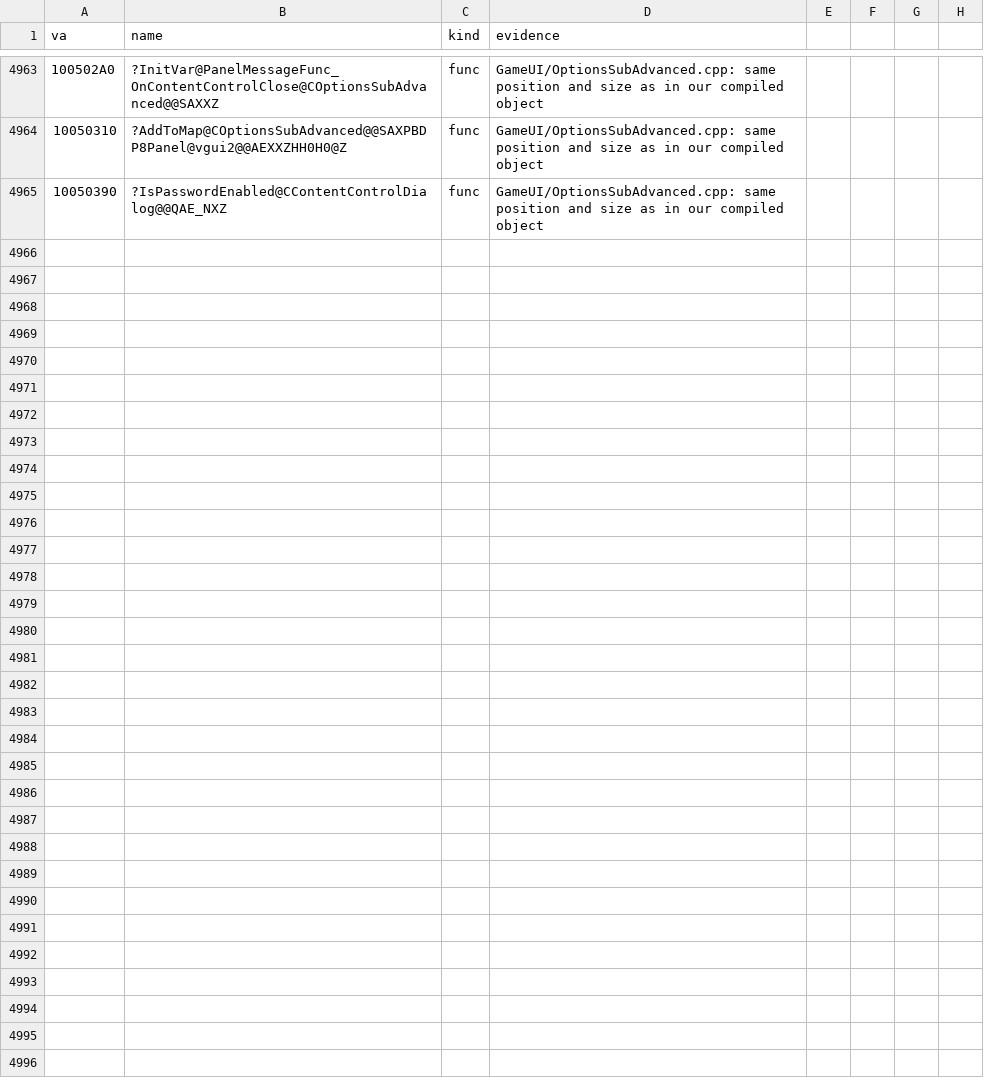
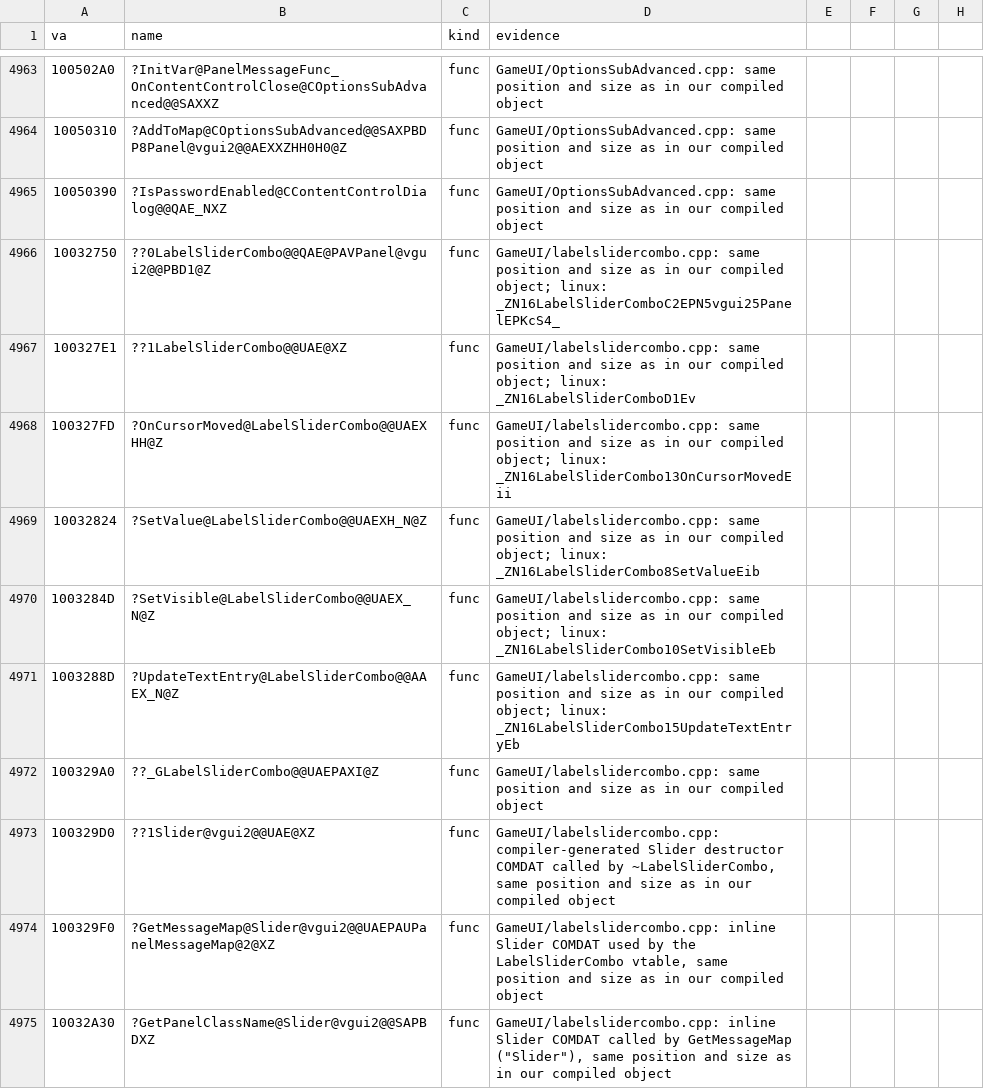
Before and after one commit to caixax/DeCoF, a CSV file: tools/symbols/gameui_manual.csv, drawn as a sheet; only a part is shown, gaps mark what is left out; the diff names each change by its address in the sheet, - before the commit and + after, or states it on an @@ line.

Commit message:
gameui: labelslidercombo.cpp 10 of 10 (MATCHED, 100%)

```diff
--- a/tools/symbols/gameui_manual.csv
+++ b/tools/symbols/gameui_manual.csv
+row 4966: 10032750 | ??0LabelSliderCombo@@QAE@PAVPanel@vgui2@@PBD1@Z | func | GameUI/labelslidercombo.cpp: same position and size as in our compiled object; linux: _ZN16LabelSliderComboC2EPN5vgui25PanelEPKcS4_
+row 4967: 100327E1 | ??1LabelSliderCombo@@UAE@XZ | func | GameUI/labelslidercombo.cpp: same position and size as in our compiled object; linux: _ZN16LabelSliderComboD1Ev
+row 4968: 100327FD | ?OnCursorMoved@LabelSliderCombo@@UAEXHH@Z | func | GameUI/labelslidercombo.cpp: same position and size as in our compiled object; linux: _ZN16LabelSliderCombo13OnCursorMovedEii
+row 4969: 10032824 | ?SetValue@LabelSliderCombo@@UAEXH_N@Z | func | GameUI/labelslidercombo.cpp: same position and size as in our compiled object; linux: _ZN16LabelSliderCombo8SetValueEib
+row 4970: 1003284D | ?SetVisible@LabelSliderCombo@@UAEX_N@Z | func | GameUI/labelslidercombo.cpp: same position and size as in our compiled object; linux: _ZN16LabelSliderCombo10SetVisibleEb
+row 4971: 1003288D | ?UpdateTextEntry@LabelSliderCombo@@AAEX_N@Z | func | GameUI/labelslidercombo.cpp: same position and size as in our compiled object; linux: _ZN16LabelSliderCombo15UpdateTextEntryEb
+row 4972: 100329A0 | ??_GLabelSliderCombo@@UAEPAXI@Z | func | GameUI/labelslidercombo.cpp: same position and size as in our compiled object
+row 4973: 100329D0 | ??1Slider@vgui2@@UAE@XZ | func | GameUI/labelslidercombo.cpp: compiler-generated Slider destructor COMDAT called by ~LabelSliderCombo, same position and size as in our compiled object
+row 4974: 100329F0 | ?GetMessageMap@Slider@vgui2@@UAEPAUPanelMessageMap@2@XZ | func | GameUI/labelslidercombo.cpp: inline Slider COMDAT used by the LabelSliderCombo vtable, same position and size as in our compiled object
+row 4975: 10032A30 | ?GetPanelClassName@Slider@vgui2@@SAPBDXZ | func | GameUI/labelslidercombo.cpp: inline Slider COMDAT called by GetMessageMap ("Slider"), same position and size as in our compiled object
```
Also changed, not shown: 8 other files.
